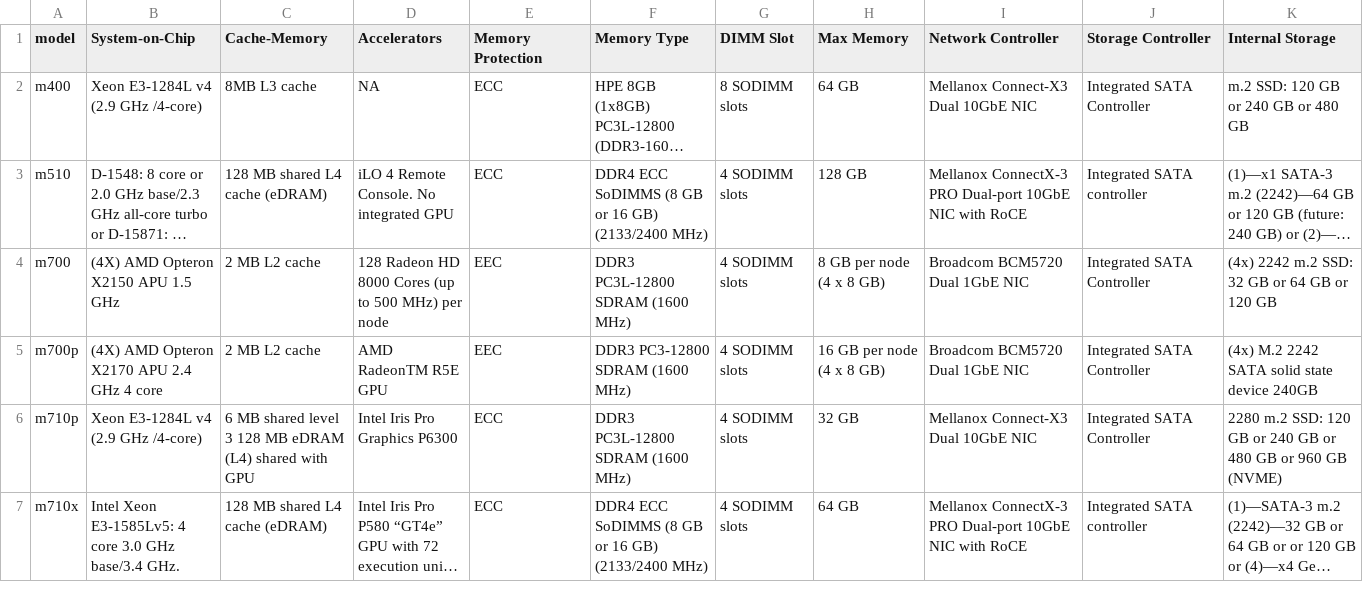
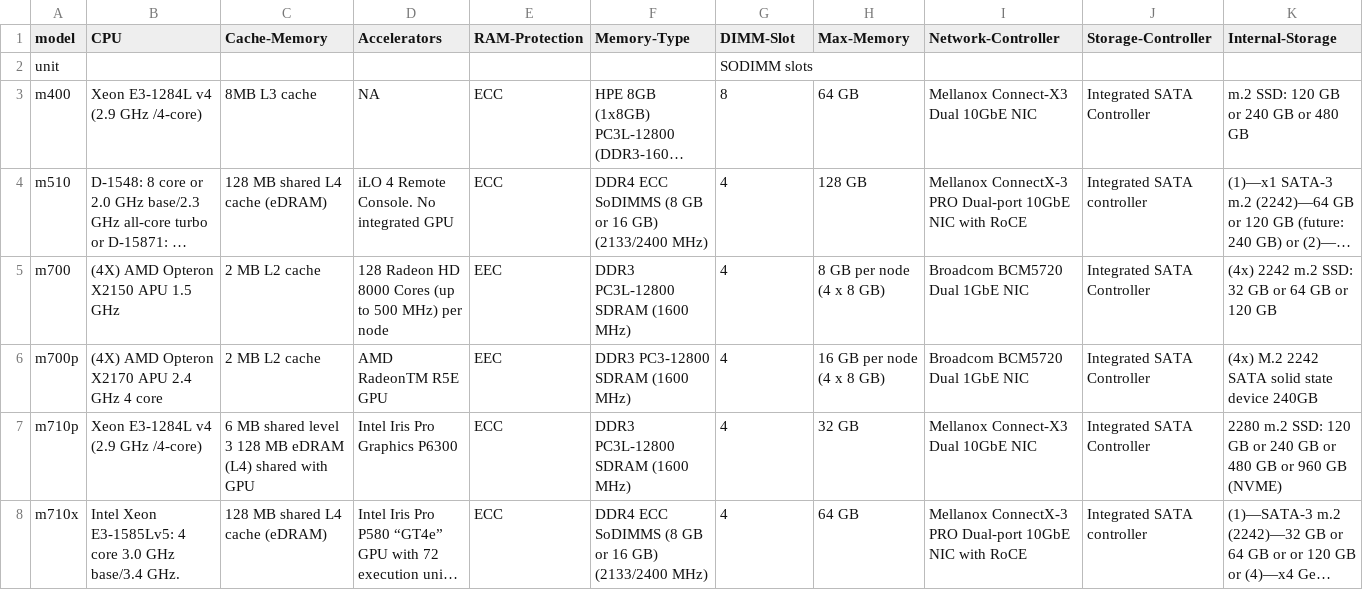
Before and after one commit to WarotAsawa/pengo, a CSV file: data/MoonShot.csv, drawn as a sheet; long unchanged cells end in …; addresses are those after the commit; the diff names each change by its address in the sheet, - before the commit and + after, or states it on an @@ line.

```diff
--- a/data/MoonShot.csv
+++ b/data/MoonShot.csv
-B1: System-on-Chip
+B1: CPU
-E1: Memory Protection
+E1: RAM-Protection
-F1: Memory Type
+F1: Memory-Type
-G1: DIMM Slot
+G1: DIMM-Slot
-H1: Max Memory
+H1: Max-Memory
-I1: Network Controller
+I1: Network-Controller
-J1: Storage Controller
+J1: Storage-Controller
-K1: Internal Storage
+K1: Internal-Storage
+row 2: unit |  |  |  |  |  | SODIMM slots
-G3 (DIMM-Slot): 8 SODIMM slots
+G3 (DIMM-Slot): 8
-G4:G8 (DIMM-Slot): 4 SODIMM slots
+G4:G8 (DIMM-Slot): 4
```
Also changed, not shown: data/3PAR.csv, data/MSA.csv, 5 other files.
